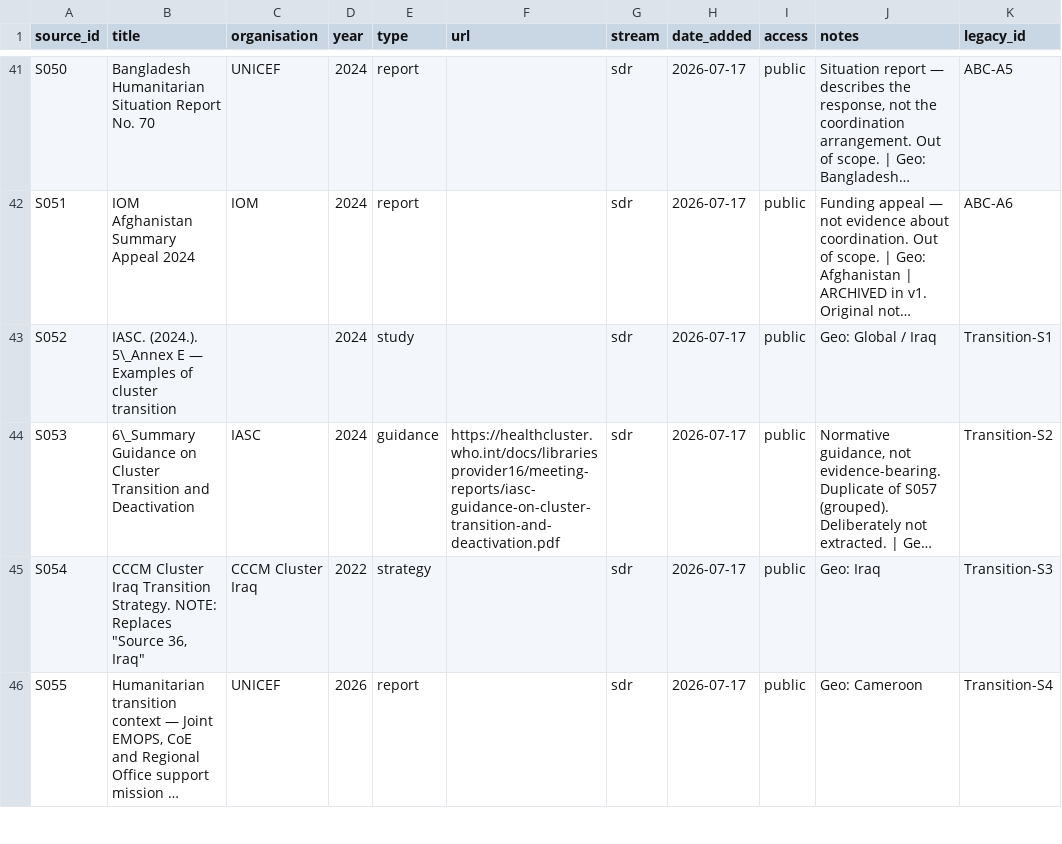
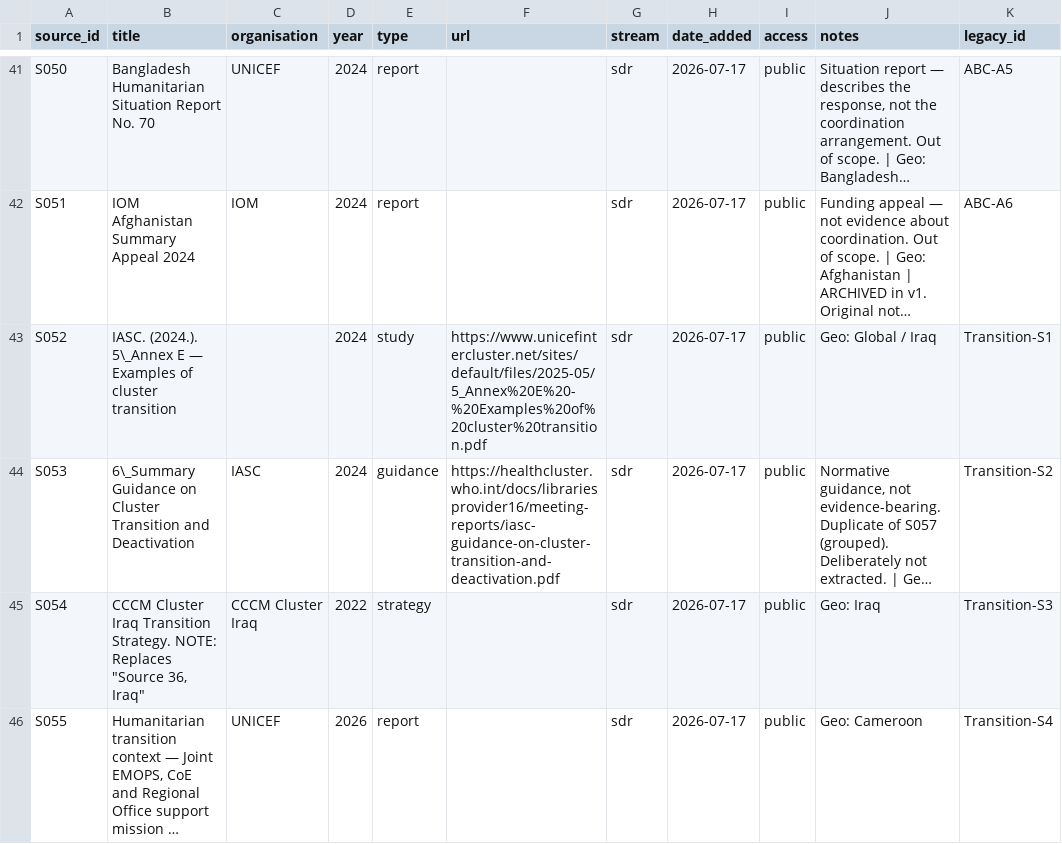
Before and after one commit to workmichelecitton/gwc-abc-transition-evidence, a CSV file: data/sources.csv, drawn as a sheet; only a part is shown, gaps mark what is left out; long unchanged cells end in …; the diff names each change by its address in the sheet, - before the commit and + after, or states it on an @@ line.

Commit message:
Verify S052 against its source, and report what that found
Located and read Annex E of the IASC transition guidance in full -- one of
the sources behind F283, which the last commit flagged as band 5 with
nothing verified. URL added; the document is public and readable.

Then checked all five records attributed to it against the text:

  E0310  verified, quote added
  E0227  partially verified. The source supports partial coverage of
         displaced populations by durable solutions area groups. It does
         not say the gaps were discovered after handover -- that part is
         inference and the statement needs narrowing.
  E0320  not found. The document says new structures took over a year to
         establish. It says nothing about local forums being lost, or
         networks rebuilt slowly and incompletely.
  E0326  not found. The Ukraine section describes handover of accumulated
         knowledge -- guidelines, lessons-learned, SOPs, reporting tools.
         It says nothing about archiving files or maintaining continuous
         online access, which is what the record claims.
  E0361  not found. Annex E is descriptive case studies and makes no
         analytical claim about area-based coordination increasing
         fragmentation.

One of five clearly supported. Three not locatable in the document at all.

This is the first v1 import checked against its actual source, and it is a
single data point, so it should not be generalised yet. But it is the first
direct evidence about what the 327 unchecked records are worth, and the
direction is not reassuring. The likeliest explanation is the one already
established for the duplicate statements: the earlier explorer attributed a
synthesised claim to the documents its author believed supported it, and
import turned each attribution into a record.

Nothing deleted. Each unlocatable record carries a note saying what was
checked and what was not found. Whether they are wrong about the world or
only wrong about their source is a separate question, and answering it needs
the other sources, not a judgement from me.

```diff
--- a/data/sources.csv
+++ b/data/sources.csv
-F43 (url): (empty)
+F43 (url): https://www.unicefintercluster.net/sites/default/files/2025-05/5_Annex%20E%20-%20Examples%20of%20cluster%20transition.pdf
```
Also changed, not shown: data/evidence.csv, 2 other files.
